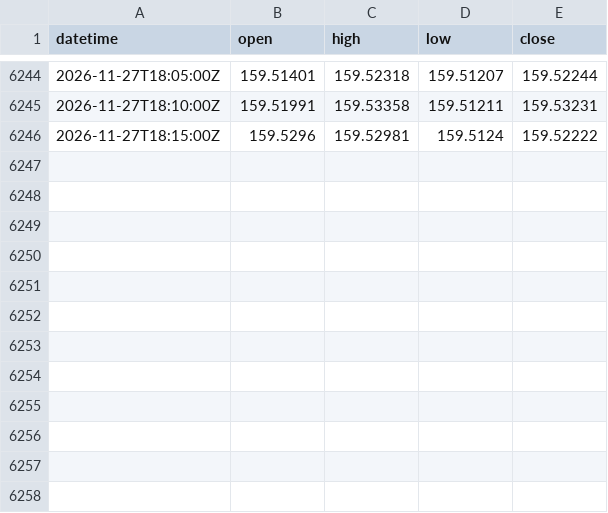
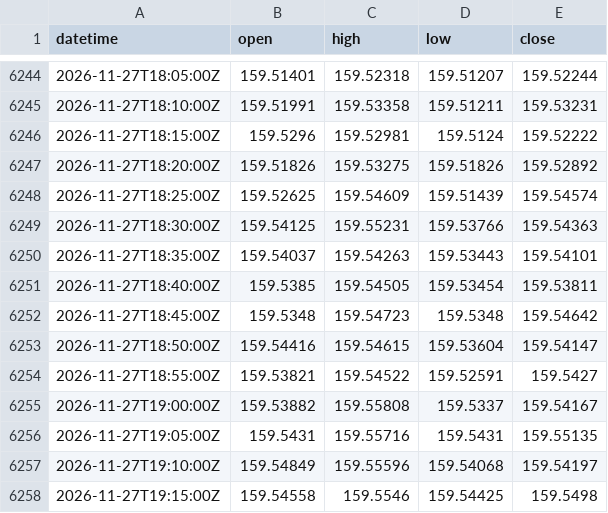
Before and after one commit to ambesho-maker/usdjpy-signal, a CSV file: data/usdjpy_5min_202611.csv, drawn as a sheet; only a part is shown, gaps mark what is left out; the diff names each change by its address in the sheet, - before the commit and + after, or states it on an @@ line.

```diff
--- a/data/usdjpy_5min_202611.csv
+++ b/data/usdjpy_5min_202611.csv
+row 6247: 2026-11-27T18:20:00Z | 159.51826 | 159.53275 | 159.51826 | 159.52892
+row 6248: 2026-11-27T18:25:00Z | 159.52625 | 159.54609 | 159.51439 | 159.54574
+row 6249: 2026-11-27T18:30:00Z | 159.54125 | 159.55231 | 159.53766 | 159.54363
+row 6250: 2026-11-27T18:35:00Z | 159.54037 | 159.54263 | 159.53443 | 159.54101
+row 6251: 2026-11-27T18:40:00Z | 159.5385 | 159.54505 | 159.53454 | 159.53811
+row 6252: 2026-11-27T18:45:00Z | 159.5348 | 159.54723 | 159.5348 | 159.54642
+row 6253: 2026-11-27T18:50:00Z | 159.54416 | 159.54615 | 159.53604 | 159.54147
+row 6254: 2026-11-27T18:55:00Z | 159.53821 | 159.54522 | 159.52591 | 159.5427
+row 6255: 2026-11-27T19:00:00Z | 159.53882 | 159.55808 | 159.5337 | 159.54167
+row 6256: 2026-11-27T19:05:00Z | 159.5431 | 159.55716 | 159.5431 | 159.55135
+row 6257: 2026-11-27T19:10:00Z | 159.54849 | 159.55596 | 159.54068 | 159.54197
+row 6258: 2026-11-27T19:15:00Z | 159.54558 | 159.5546 | 159.54425 | 159.5498
```
Also changed, not shown: 1 other file.
